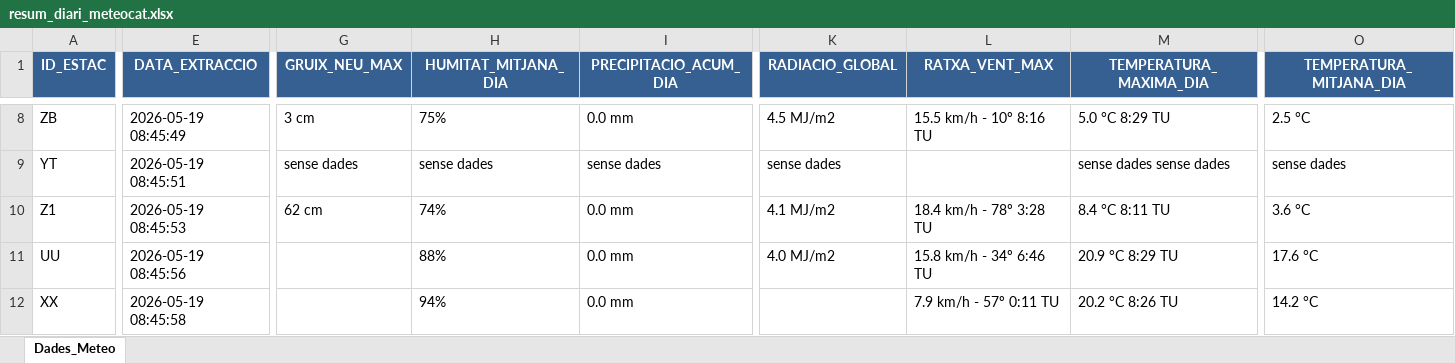
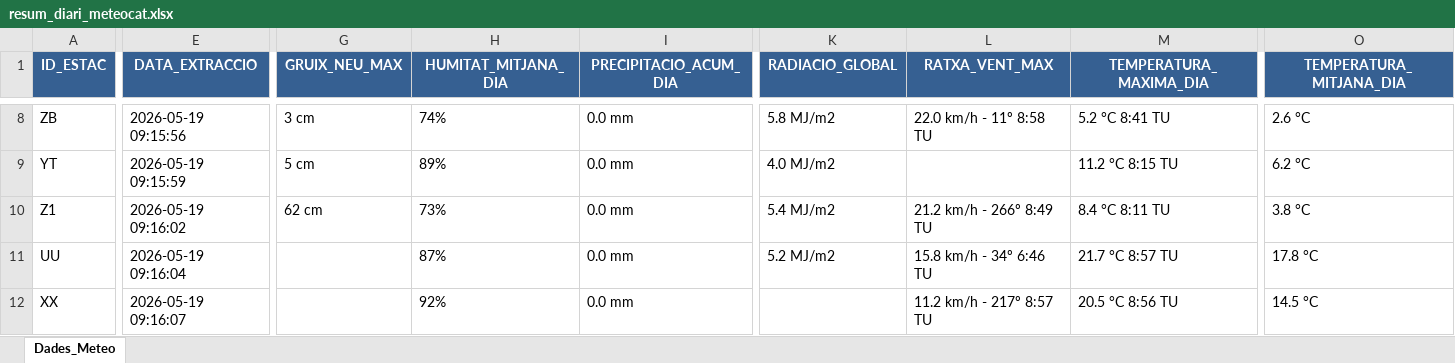
Before and after one commit to joandecorts/getdailydate, an Excel workbook: src/data/resum_diari_meteocat.xlsx, sheet Dades_Meteo, drawn as a sheet; only a part is shown, gaps mark what is left out; values as stored, in another font and other column widths than the file's, no borders; the diff covers the shown part only; the diff names each change by its address in the sheet, - before the commit and + after, or states it on an @@ line.

```diff
--- a/src/data/resum_diari_meteocat.xlsx (sheet Dades_Meteo)
+++ b/src/data/resum_diari_meteocat.xlsx (sheet Dades_Meteo)
-E8 (DATA_EXTRACCIO): 2026-05-19 08:45:49
+E8 (DATA_EXTRACCIO): 2026-05-19 09:15:56
-H8 (HUMITAT_MITJANA_DIA): 75%
+H8 (HUMITAT_MITJANA_DIA): 74%
-K8 (RADIACIO_GLOBAL): 4.5 MJ/m2
+K8 (RADIACIO_GLOBAL): 5.8 MJ/m2
-L8 (RATXA_VENT_MAX): 15.5 km/h - 10º 8:16 TU
+L8 (RATXA_VENT_MAX): 22.0 km/h - 11º 8:58 TU
-M8 (TEMPERATURA_MAXIMA_DIA): 5.0 °C 8:29 TU
+M8 (TEMPERATURA_MAXIMA_DIA): 5.2 °C 8:41 TU
-O8 (TEMPERATURA_MITJANA_DIA): 2.5 °C
+O8 (TEMPERATURA_MITJANA_DIA): 2.6 °C
-E9 (DATA_EXTRACCIO): 2026-05-19 08:45:51
+E9 (DATA_EXTRACCIO): 2026-05-19 09:15:59
-G9 (GRUIX_NEU_MAX): sense dades
+G9 (GRUIX_NEU_MAX): 5 cm
-H9 (HUMITAT_MITJANA_DIA): sense dades
+H9 (HUMITAT_MITJANA_DIA): 89%
-I9 (PRECIPITACIO_ACUM_DIA): sense dades
+I9 (PRECIPITACIO_ACUM_DIA): 0.0 mm
-K9 (RADIACIO_GLOBAL): sense dades
+K9 (RADIACIO_GLOBAL): 4.0 MJ/m2
-M9 (TEMPERATURA_MAXIMA_DIA): sense dades sense dades
+M9 (TEMPERATURA_MAXIMA_DIA): 11.2 °C 8:15 TU
-O9 (TEMPERATURA_MITJANA_DIA): sense dades
+O9 (TEMPERATURA_MITJANA_DIA): 6.2 °C
-E10 (DATA_EXTRACCIO): 2026-05-19 08:45:53
+E10 (DATA_EXTRACCIO): 2026-05-19 09:16:02
-H10 (HUMITAT_MITJANA_DIA): 74%
+H10 (HUMITAT_MITJANA_DIA): 73%
-K10 (RADIACIO_GLOBAL): 4.1 MJ/m2
+K10 (RADIACIO_GLOBAL): 5.4 MJ/m2
-L10 (RATXA_VENT_MAX): 18.4 km/h - 78º 3:28 TU
+L10 (RATXA_VENT_MAX): 21.2 km/h - 266º 8:49 TU
-O10 (TEMPERATURA_MITJANA_DIA): 3.6 °C
+O10 (TEMPERATURA_MITJANA_DIA): 3.8 °C
-E11 (DATA_EXTRACCIO): 2026-05-19 08:45:56
+E11 (DATA_EXTRACCIO): 2026-05-19 09:16:04
-H11 (HUMITAT_MITJANA_DIA): 88%
+H11 (HUMITAT_MITJANA_DIA): 87%
-K11 (RADIACIO_GLOBAL): 4.0 MJ/m2
+K11 (RADIACIO_GLOBAL): 5.2 MJ/m2
-M11 (TEMPERATURA_MAXIMA_DIA): 20.9 °C 8:29 TU
+M11 (TEMPERATURA_MAXIMA_DIA): 21.7 °C 8:57 TU
-O11 (TEMPERATURA_MITJANA_DIA): 17.6 °C
+O11 (TEMPERATURA_MITJANA_DIA): 17.8 °C
-E12 (DATA_EXTRACCIO): 2026-05-19 08:45:58
+E12 (DATA_EXTRACCIO): 2026-05-19 09:16:07
-H12 (HUMITAT_MITJANA_DIA): 94%
+H12 (HUMITAT_MITJANA_DIA): 92%
-L12 (RATXA_VENT_MAX): 7.9 km/h - 57º 0:11 TU
+L12 (RATXA_VENT_MAX): 11.2 km/h - 217º 8:57 TU
-M12 (TEMPERATURA_MAXIMA_DIA): 20.2 °C 8:26 TU
+M12 (TEMPERATURA_MAXIMA_DIA): 20.5 °C 8:56 TU
-O12 (TEMPERATURA_MITJANA_DIA): 14.2 °C
+O12 (TEMPERATURA_MITJANA_DIA): 14.5 °C
```
Also changed, not shown: 957 edited cells elsewhere in this sheet, 3 other files.
